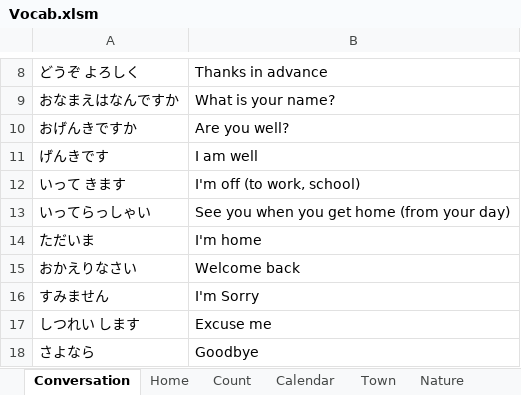
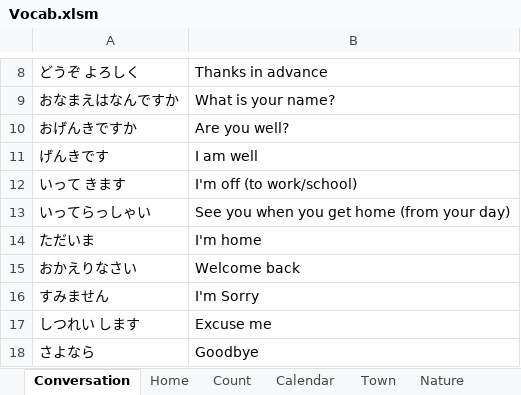
Before and after one commit to LonMcGregor/vocab, an Excel workbook: Vocab.xlsm, sheet Conversation, drawn as a sheet; only a part is shown, gaps mark what is left out; values as stored, in another font and other column widths than the file's, no borders; the diff names each change by its address in the sheet, - before the commit and + after, or states it on an @@ line.

```diff
--- a/Vocab.xlsm (sheet Conversation)
+++ b/Vocab.xlsm (sheet Conversation)
-B12: I'm off (to work, school)
+B12: I'm off (to work/school)
```
Also changed, not shown: sheet Home, sheet Particles, sheet FoodDrink, 7 other files.
